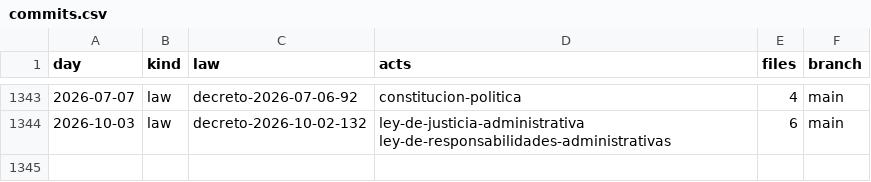
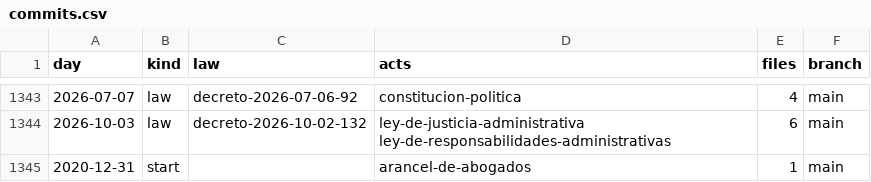
Before and after one commit to lexifina/mexico-nuevo-leon-law, a CSV file: data/commits.csv, drawn as a sheet; only a part is shown, gaps mark what is left out; the diff names each change by its address in the sheet, - before the commit and + after, or states it on an @@ line.

Commit message:
Documentation, tables, tools and REPRODUCE.md
Appended 1 commits to feac26c56577; corpus sha256 eb405c41a0379130903b878b16bb48197e8e735356e0fa14e7fc8b281d4c0a87, data retrieved 2026-11-05.

```diff
--- a/data/commits.csv
+++ b/data/commits.csv
+row 1345: 2020-12-31 | start |  | arancel-de-abogados | 1 | main
```
Also changed, not shown: 5 other files.
